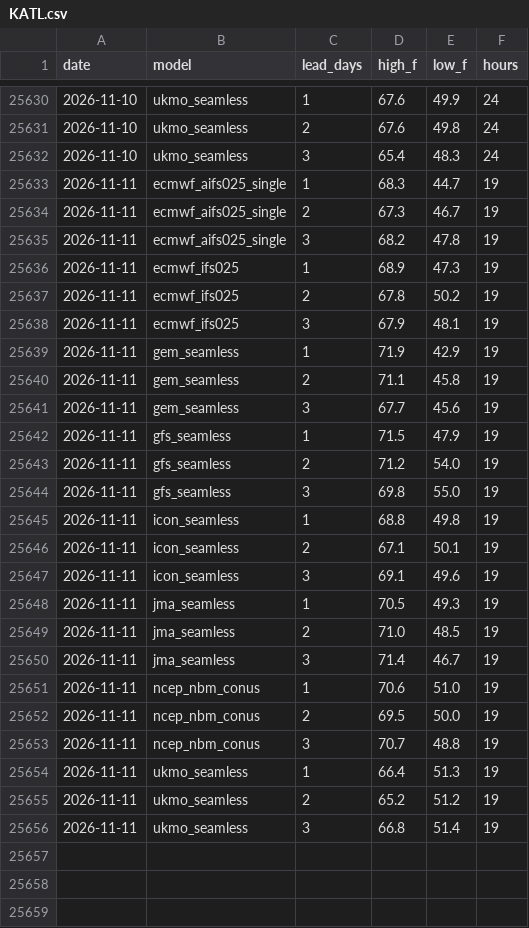
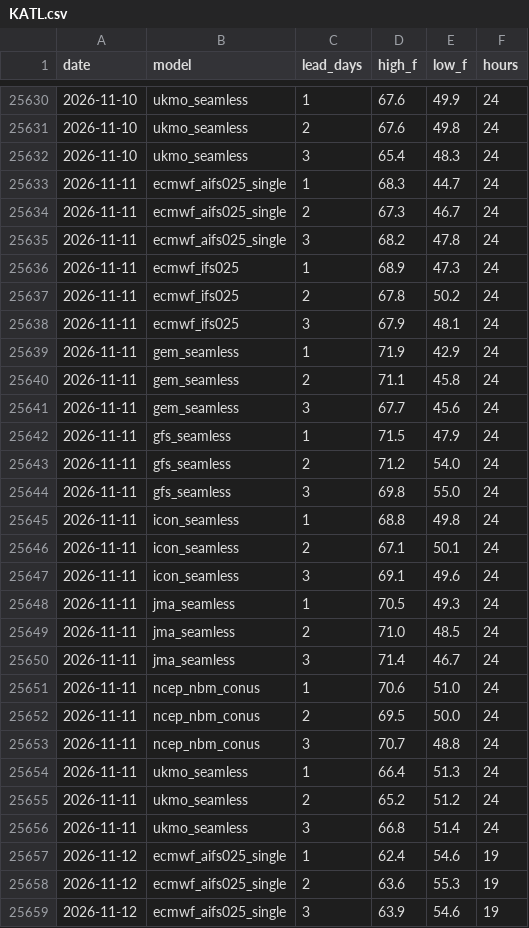
Before and after one commit to adsitb/weather-station-archive, a CSV file: forecasts/historical/KATL.csv, drawn as a sheet; only a part is shown, gaps mark what is left out; the diff covers the shown part only.

Commit message:
Weather data update
daily_climate 24, forecasts_historical 1152

```diff
--- a/forecasts/historical/KATL.csv
+++ b/forecasts/historical/KATL.csv
@@ -25632,25 +25632,28 @@ date,model,lead_days,high_f,low_f,hours
 2026-11-10,ukmo_seamless,3,65.4,48.3,24
-2026-11-11,ecmwf_aifs025_single,1,68.3,44.7,19
-2026-11-11,ecmwf_aifs025_single,2,67.3,46.7,19
-2026-11-11,ecmwf_aifs025_single,3,68.2,47.8,19
-2026-11-11,ecmwf_ifs025,1,68.9,47.3,19
-2026-11-11,ecmwf_ifs025,2,67.8,50.2,19
-2026-11-11,ecmwf_ifs025,3,67.9,48.1,19
-2026-11-11,gem_seamless,1,71.9,42.9,19
-2026-11-11,gem_seamless,2,71.1,45.8,19
-2026-11-11,gem_seamless,3,67.7,45.6,19
-2026-11-11,gfs_seamless,1,71.5,47.9,19
-2026-11-11,gfs_seamless,2,71.2,54.0,19
-2026-11-11,gfs_seamless,3,69.8,55.0,19
-2026-11-11,icon_seamless,1,68.8,49.8,19
-2026-11-11,icon_seamless,2,67.1,50.1,19
-2026-11-11,icon_seamless,3,69.1,49.6,19
-2026-11-11,jma_seamless,1,70.5,49.3,19
-2026-11-11,jma_seamless,2,71.0,48.5,19
-2026-11-11,jma_seamless,3,71.4,46.7,19
-2026-11-11,ncep_nbm_conus,1,70.6,51.0,19
-2026-11-11,ncep_nbm_conus,2,69.5,50.0,19
-2026-11-11,ncep_nbm_conus,3,70.7,48.8,19
-2026-11-11,ukmo_seamless,1,66.4,51.3,19
-2026-11-11,ukmo_seamless,2,65.2,51.2,19
-2026-11-11,ukmo_seamless,3,66.8,51.4,19
+2026-11-11,ecmwf_aifs025_single,1,68.3,44.7,24
+2026-11-11,ecmwf_aifs025_single,2,67.3,46.7,24
+2026-11-11,ecmwf_aifs025_single,3,68.2,47.8,24
+2026-11-11,ecmwf_ifs025,1,68.9,47.3,24
+2026-11-11,ecmwf_ifs025,2,67.8,50.2,24
+2026-11-11,ecmwf_ifs025,3,67.9,48.1,24
+2026-11-11,gem_seamless,1,71.9,42.9,24
+2026-11-11,gem_seamless,2,71.1,45.8,24
+2026-11-11,gem_seamless,3,67.7,45.6,24
+2026-11-11,gfs_seamless,1,71.5,47.9,24
+2026-11-11,gfs_seamless,2,71.2,54.0,24
+2026-11-11,gfs_seamless,3,69.8,55.0,24
+2026-11-11,icon_seamless,1,68.8,49.8,24
+2026-11-11,icon_seamless,2,67.1,50.1,24
+2026-11-11,icon_seamless,3,69.1,49.6,24
+2026-11-11,jma_seamless,1,70.5,49.3,24
+2026-11-11,jma_seamless,2,71.0,48.5,24
+2026-11-11,jma_seamless,3,71.4,46.7,24
+2026-11-11,ncep_nbm_conus,1,70.6,51.0,24
+2026-11-11,ncep_nbm_conus,2,69.5,50.0,24
+2026-11-11,ncep_nbm_conus,3,70.7,48.8,24
+2026-11-11,ukmo_seamless,1,66.4,51.3,24
+2026-11-11,ukmo_seamless,2,65.2,51.2,24
+2026-11-11,ukmo_seamless,3,66.8,51.4,24
+2026-11-12,ecmwf_aifs025_single,1,62.4,54.6,19
+2026-11-12,ecmwf_aifs025_single,2,63.6,55.3,19
+2026-11-12,ecmwf_aifs025_single,3,63.9,54.6,19
```
Also changed, not shown: 21 added rows elsewhere in this file, daily_climate/KAUS.csv, forecasts/historical/KAUS.csv, 45 other files.
